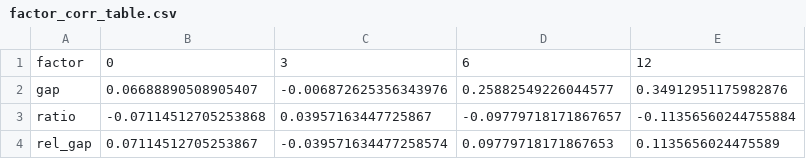
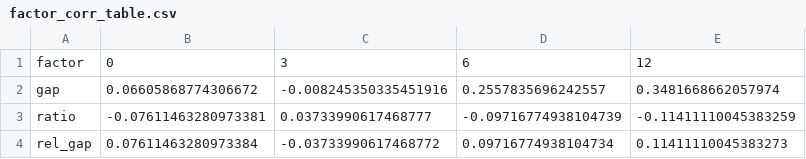
Before and after one commit to hooklucky-del/gap-daily-charts, a CSV file: charts/factor_corr_table.csv, drawn as a sheet.

```diff
--- a/charts/factor_corr_table.csv
+++ b/charts/factor_corr_table.csv
@@ -1,4 +1,4 @@
 factor,0,3,6,12
-gap,0.06688890508905407,-0.006872625356343976,0.25882549226044577,0.34912951175982876
-ratio,-0.07114512705253868,0.03957163447725867,-0.09779718171867657,-0.11356560244755884
-rel_gap,0.07114512705253867,-0.039571634477258574,0.09779718171867653,0.1135656024475589
+gap,0.06605868774306672,-0.008245350335451916,0.2557835696242557,0.3481668662057974
+ratio,-0.07611463280973381,0.03733990617468777,-0.09716774938104739,-0.11411110045383259
+rel_gap,0.07611463280973384,-0.03733990617468772,0.09716774938104734,0.11411110045383273
```
Also changed, not shown: charts/gap_chinext_monthly_panel.csv, 8 other files.
